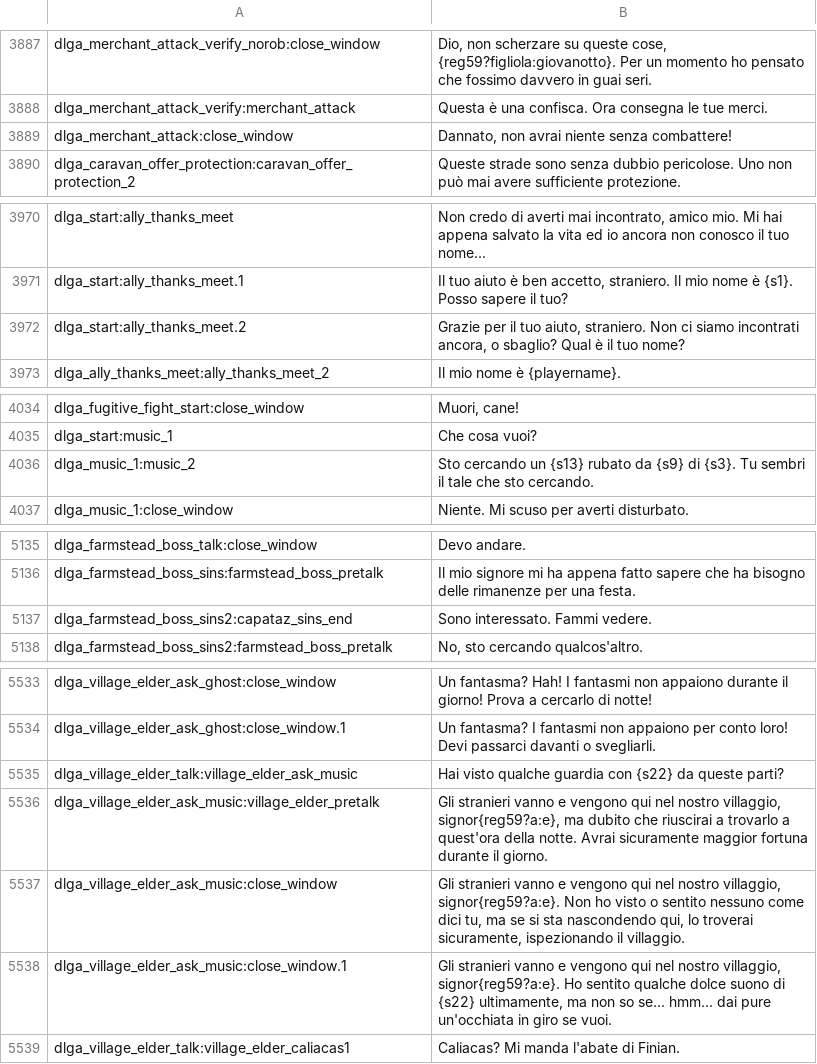
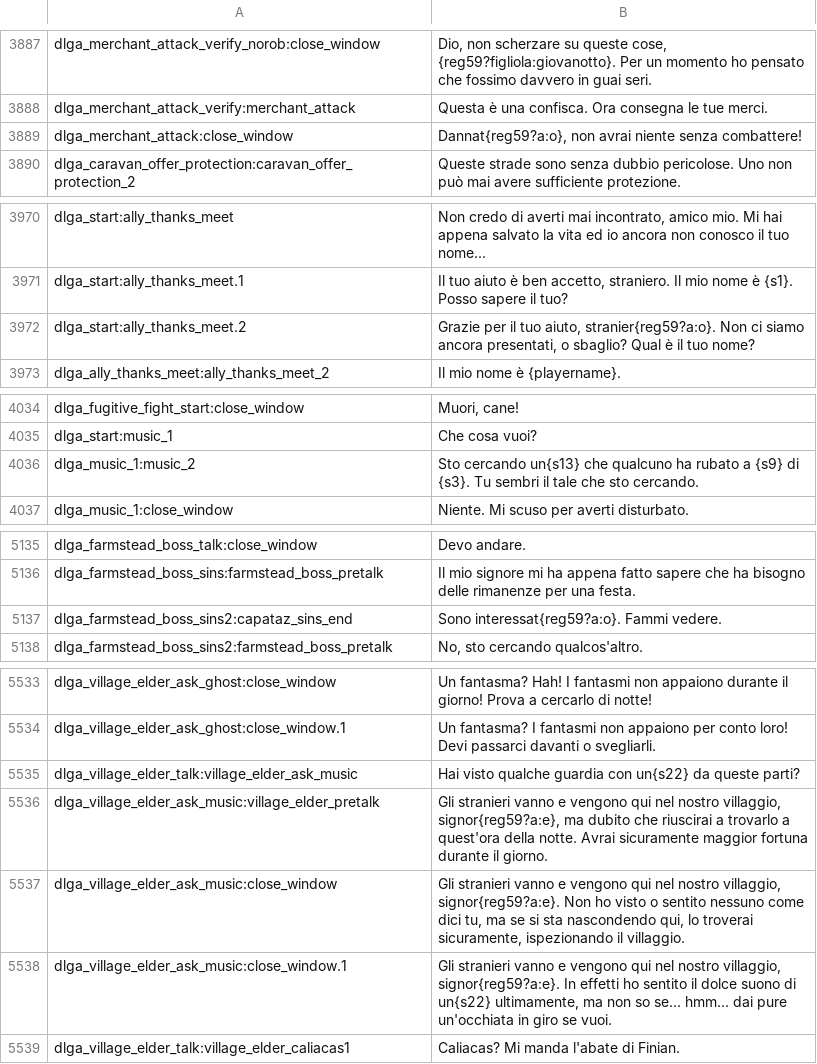
Before and after one commit to FabianoIlCapo/warband-vc-l10n, a CSV file: it/dialogs.csv, drawn as a sheet; only a part is shown, gaps mark what is left out; the diff covers the shown part only.

Commit message:
testing lute and lyre quests for italian

```diff
--- a/it/dialogs.csv
+++ b/it/dialogs.csv
@@ -3888,3 +3888,3 @@ dlga_merchant_attack_verify_norob:close_window|Dio, non scherzare su queste cose
 dlga_merchant_attack_verify:merchant_attack|Questa è una confisca. Ora consegna le tue merci.
-dlga_merchant_attack:close_window|Dannato, non avrai niente senza combattere!
+dlga_merchant_attack:close_window|Dannat{reg59?a:o}, non avrai niente senza combattere!
 dlga_caravan_offer_protection:caravan_offer_protection_2|Queste strade sono senza dubbio pericolose. Uno non può mai avere sufficiente protezione.
@@ -3971,3 +3971,3 @@ dlga_start:ally_thanks_meet|Non credo di averti mai incontrato, amico mio. Mi ha
 dlga_start:ally_thanks_meet.1|Il tuo aiuto è ben accetto, straniero. Il mio nome è {s1}. Posso sapere il tuo?
-dlga_start:ally_thanks_meet.2|Grazie per il tuo aiuto, straniero. Non ci siamo incontrati ancora, o sbaglio? Qual è il tuo nome?
+dlga_start:ally_thanks_meet.2|Grazie per il tuo aiuto, stranier{reg59?a:o}. Non ci siamo ancora presentati, o sbaglio? Qual è il tuo nome?
 dlga_ally_thanks_meet:ally_thanks_meet_2|Il mio nome è {playername}.
@@ -4035,3 +4035,3 @@ dlga_fugitive_fight_start:close_window|Muori, cane!
 dlga_start:music_1|Che cosa vuoi?
-dlga_music_1:music_2|Sto cercando un {s13} rubato da {s9} di {s3}. Tu sembri il tale che sto cercando.
+dlga_music_1:music_2|Sto cercando un{s13} che qualcuno ha rubato a {s9} di {s3}. Tu sembri il tale che sto cercando.
 dlga_music_1:close_window|Niente. Mi scuso per averti disturbato.
@@ -5136,3 +5136,3 @@ dlga_farmstead_boss_talk:close_window|Devo andare.
 dlga_farmstead_boss_sins:farmstead_boss_pretalk|Il mio signore mi ha appena fatto sapere che ha bisogno delle rimanenze per una festa.
-dlga_farmstead_boss_sins2:capataz_sins_end|Sono interessato. Fammi vedere.
+dlga_farmstead_boss_sins2:capataz_sins_end|Sono interessat{reg59?a:o}. Fammi vedere.
 dlga_farmstead_boss_sins2:farmstead_boss_pretalk|No, sto cercando qualcos'altro.
@@ -5534,6 +5534,6 @@ dlga_village_elder_ask_ghost:close_window|Un fantasma? Hah! I fantasmi non appai
 dlga_village_elder_ask_ghost:close_window.1|Un fantasma? I fantasmi non appaiono per conto loro! Devi passarci davanti o svegliarli.
-dlga_village_elder_talk:village_elder_ask_music|Hai visto qualche guardia con {s22} da queste parti?
+dlga_village_elder_talk:village_elder_ask_music|Hai visto qualche guardia con un{s22} da queste parti?
 dlga_village_elder_ask_music:village_elder_pretalk|Gli stranieri vanno e vengono qui nel nostro villaggio, signor{reg59?a:e}, ma dubito che riuscirai a trovarlo a quest'ora della notte. Avrai sicuramente maggior fortuna durante il giorno.
 dlga_village_elder_ask_music:close_window|Gli stranieri vanno e vengono qui nel nostro villaggio, signor{reg59?a:e}. Non ho visto o sentito nessuno come dici tu, ma se si sta nascondendo qui, lo troverai sicuramente, ispezionando il villaggio.
-dlga_village_elder_ask_music:close_window.1|Gli stranieri vanno e vengono qui nel nostro villaggio, signor{reg59?a:e}. Ho sentito qualche dolce suono di {s22} ultimamente, ma non so se... hmm... dai pure un'occhiata in giro se vuoi.
+dlga_village_elder_ask_music:close_window.1|Gli stranieri vanno e vengono qui nel nostro villaggio, signor{reg59?a:e}. In effetti ho sentito il dolce suono di un{s22} ultimamente, ma non so se... hmm... dai pure un'occhiata in giro se vuoi.
 dlga_village_elder_talk:village_elder_caliacas1|Caliacas? Mi manda l'abate di Finian.
```
Also changed, not shown: 5 edited cells elsewhere in this file, it/game_menus.csv, it/game_strings.csv, 3 other files.
